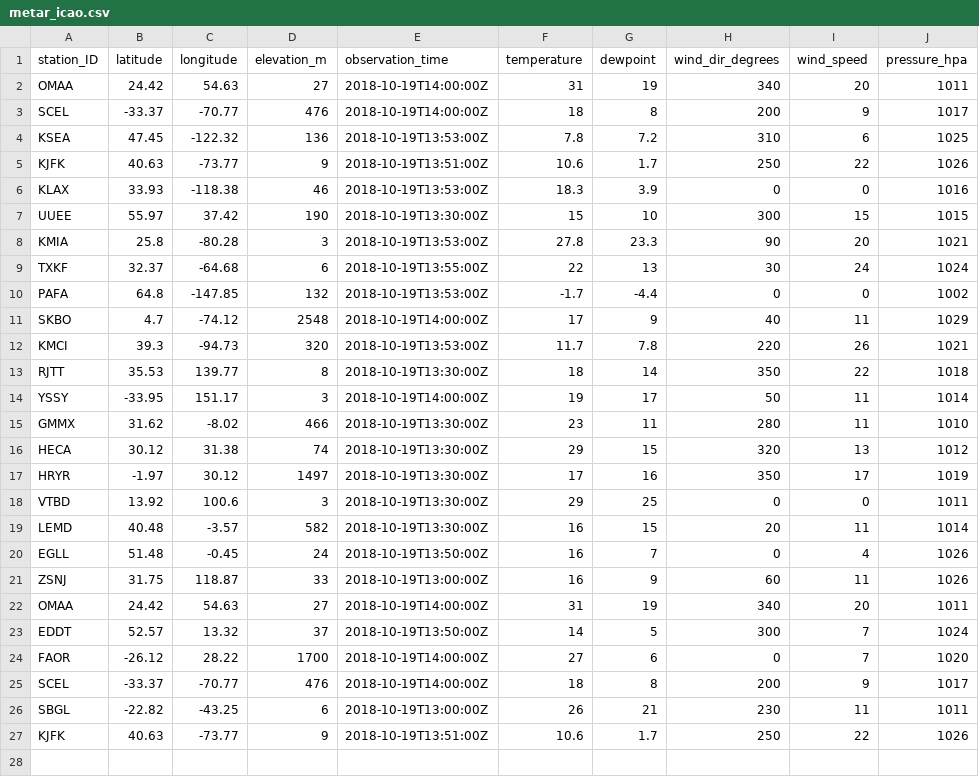
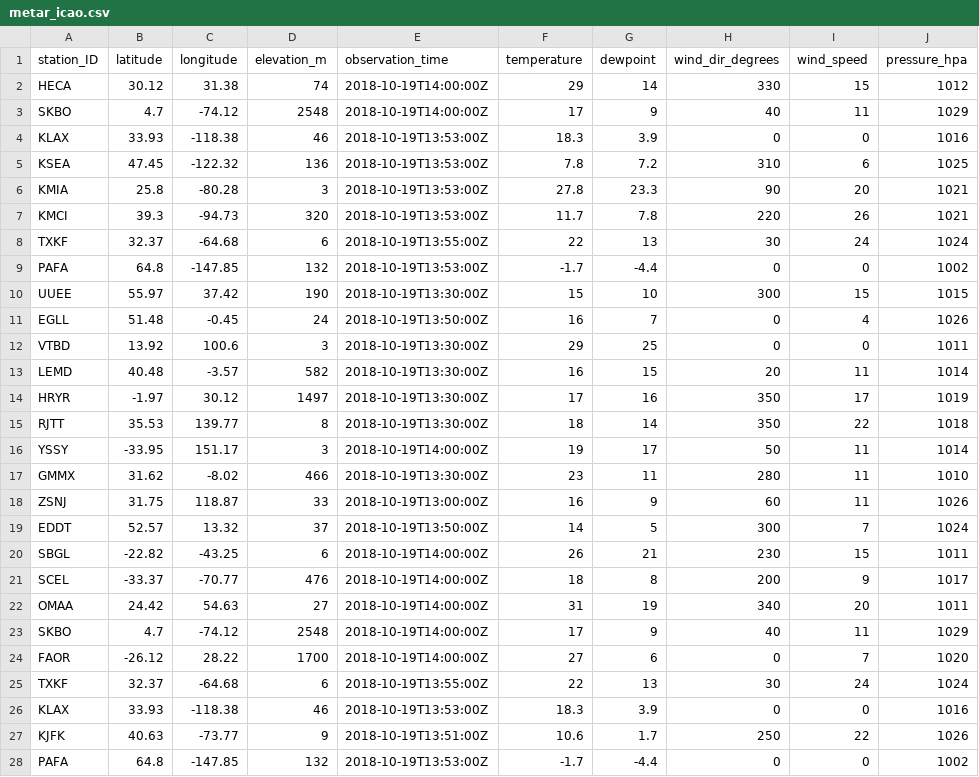
Before and after one commit to MDegener-HNE/GeoS4S, a CSV file: metar_icao.csv, drawn as a sheet; only a part is shown; the diff covers the shown part only.

Commit message:
Add metar_icao.csv

```diff
--- a/metar_icao.csv
+++ b/metar_icao.csv
@@ -1,13 +1,15 @@
 station_ID;latitude;longitude;elevation_m;observation_time;temperature;dewpoint;wind_dir_degrees;wind_speed;pressure_hpa
-OMAA;24.42;54.63;27;2018-10-19T14:00:00Z;31;19;340;20;1011
-SCEL;-33.37;-70.77;476;2018-10-19T14:00:00Z;18;8;200;9;1017
+HECA;30.12;31.38;74;2018-10-19T14:00:00Z;29;14;330;15;1012
+SKBO;4.7;-74.12;2548;2018-10-19T14:00:00Z;17;9;40;11;1029
+KLAX;33.93;-118.38;46;2018-10-19T13:53:00Z;18.3;3.9;0;0;1016
 KSEA;47.45;-122.32;136;2018-10-19T13:53:00Z;7.8;7.2;310;6;1025
-KJFK;40.63;-73.77;9;2018-10-19T13:51:00Z;10.6;1.7;250;22;1026
-KLAX;33.93;-118.38;46;2018-10-19T13:53:00Z;18.3;3.9;0;0;1016
-UUEE;55.97;37.42;190;2018-10-19T13:30:00Z;15;10;300;15;1015
 KMIA;25.8;-80.28;3;2018-10-19T13:53:00Z;27.8;23.3;90;20;1021
+KMCI;39.3;-94.73;320;2018-10-19T13:53:00Z;11.7;7.8;220;26;1021
 TXKF;32.37;-64.68;6;2018-10-19T13:55:00Z;22;13;30;24;1024
 PAFA;64.8;-147.85;132;2018-10-19T13:53:00Z;-1.7;-4.4;0;0;1002
-SKBO;4.7;-74.12;2548;2018-10-19T14:00:00Z;17;9;40;11;1029
-KMCI;39.3;-94.73;320;2018-10-19T13:53:00Z;11.7;7.8;220;26;1021
+UUEE;55.97;37.42;190;2018-10-19T13:30:00Z;15;10;300;15;1015
+EGLL;51.48;-0.45;24;2018-10-19T13:50:00Z;16;7;0;4;1026
+VTBD;13.92;100.6;3;2018-10-19T13:30:00Z;29;25;0;0;1011
+LEMD;40.48;-3.57;582;2018-10-19T13:30:00Z;16;15;20;11;1014
+HRYR;-1.97;30.12;1497;2018-10-19T13:30:00Z;17;16;350;17;1019
 RJTT;35.53;139.77;8;2018-10-19T13:30:00Z;18;14;350;22;1018
@@ -15,13 +17,12 @@ YSSY;-33.95;151.17;3;2018-10-19T14:00:00Z;19;17;50;11;1014
 GMMX;31.62;-8.02;466;2018-10-19T13:30:00Z;23;11;280;11;1010
-HECA;30.12;31.38;74;2018-10-19T13:30:00Z;29;15;320;13;1012
-HRYR;-1.97;30.12;1497;2018-10-19T13:30:00Z;17;16;350;17;1019
-VTBD;13.92;100.6;3;2018-10-19T13:30:00Z;29;25;0;0;1011
-LEMD;40.48;-3.57;582;2018-10-19T13:30:00Z;16;15;20;11;1014
-EGLL;51.48;-0.45;24;2018-10-19T13:50:00Z;16;7;0;4;1026
 ZSNJ;31.75;118.87;33;2018-10-19T13:00:00Z;16;9;60;11;1026
+EDDT;52.57;13.32;37;2018-10-19T13:50:00Z;14;5;300;7;1024
+SBGL;-22.82;-43.25;6;2018-10-19T14:00:00Z;26;21;230;15;1011
+SCEL;-33.37;-70.77;476;2018-10-19T14:00:00Z;18;8;200;9;1017
 OMAA;24.42;54.63;27;2018-10-19T14:00:00Z;31;19;340;20;1011
-EDDT;52.57;13.32;37;2018-10-19T13:50:00Z;14;5;300;7;1024
+SKBO;4.7;-74.12;2548;2018-10-19T14:00:00Z;17;9;40;11;1029
 FAOR;-26.12;28.22;1700;2018-10-19T14:00:00Z;27;6;0;7;1020
-SCEL;-33.37;-70.77;476;2018-10-19T14:00:00Z;18;8;200;9;1017
-SBGL;-22.82;-43.25;6;2018-10-19T13:00:00Z;26;21;230;11;1011
+TXKF;32.37;-64.68;6;2018-10-19T13:55:00Z;22;13;30;24;1024
+KLAX;33.93;-118.38;46;2018-10-19T13:53:00Z;18.3;3.9;0;0;1016
 KJFK;40.63;-73.77;9;2018-10-19T13:51:00Z;10.6;1.7;250;22;1026
+PAFA;64.8;-147.85;132;2018-10-19T13:53:00Z;-1.7;-4.4;0;0;1002
```
Also changed, not shown: 5 added rows elsewhere in this file.
